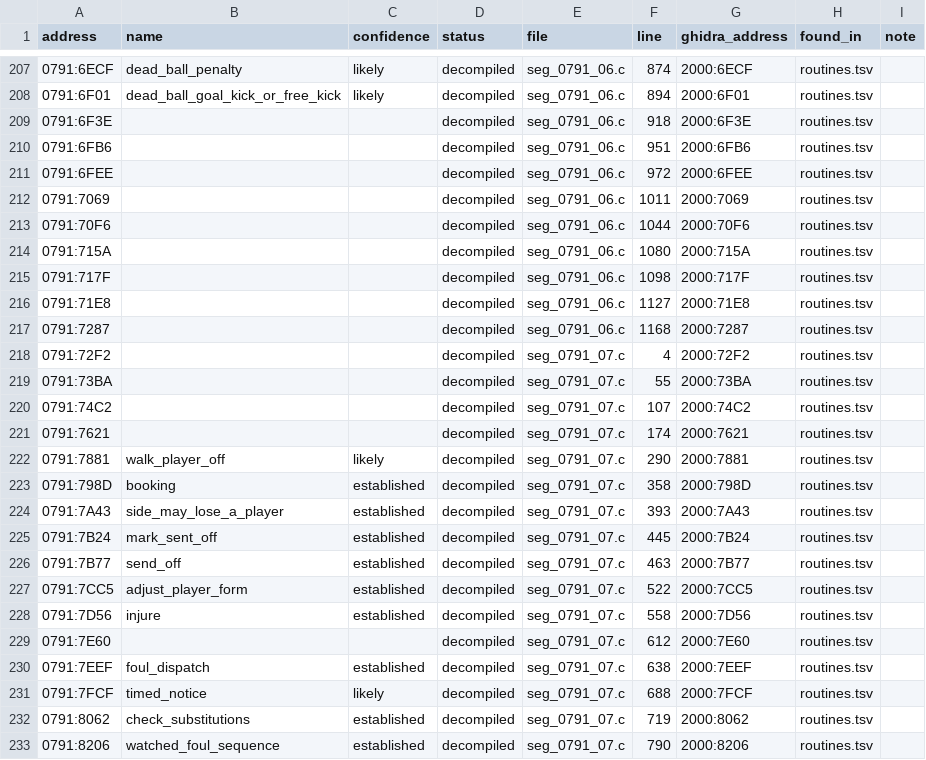
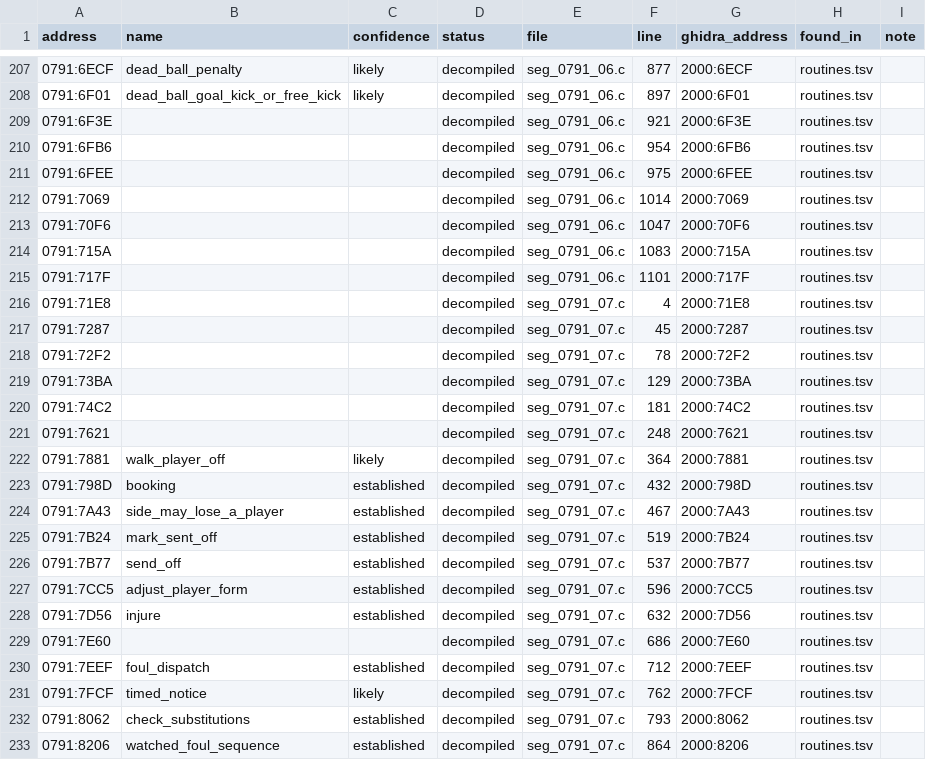
Before and after one commit to diegoami/goal2-archaeology, a TSV file: static/goal-exe/named/index.tsv, drawn as a sheet; only a part is shown, gaps mark what is left out; the diff covers the shown part only.

```diff
--- a/static/goal-exe/named/index.tsv
+++ b/static/goal-exe/named/index.tsv
@@ -207,27 +207,27 @@ address	name	confidence	status	file	line	ghidra_address	found_in	note
-0791:6ECF	dead_ball_penalty	likely	decompiled	seg_0791_06.c	874	2000:6ECF	routines.tsv	
-0791:6F01	dead_ball_goal_kick_or_free_kick	likely	decompiled	seg_0791_06.c	894	2000:6F01	routines.tsv	
-0791:6F3E			decompiled	seg_0791_06.c	918	2000:6F3E	routines.tsv	
-0791:6FB6			decompiled	seg_0791_06.c	951	2000:6FB6	routines.tsv	
-0791:6FEE			decompiled	seg_0791_06.c	972	2000:6FEE	routines.tsv	
-0791:7069			decompiled	seg_0791_06.c	1011	2000:7069	routines.tsv	
-0791:70F6			decompiled	seg_0791_06.c	1044	2000:70F6	routines.tsv	
-0791:715A			decompiled	seg_0791_06.c	1080	2000:715A	routines.tsv	
-0791:717F			decompiled	seg_0791_06.c	1098	2000:717F	routines.tsv	
-0791:71E8			decompiled	seg_0791_06.c	1127	2000:71E8	routines.tsv	
-0791:7287			decompiled	seg_0791_06.c	1168	2000:7287	routines.tsv	
-0791:72F2			decompiled	seg_0791_07.c	4	2000:72F2	routines.tsv	
-0791:73BA			decompiled	seg_0791_07.c	55	2000:73BA	routines.tsv	
-0791:74C2			decompiled	seg_0791_07.c	107	2000:74C2	routines.tsv	
-0791:7621			decompiled	seg_0791_07.c	174	2000:7621	routines.tsv	
-0791:7881	walk_player_off	likely	decompiled	seg_0791_07.c	290	2000:7881	routines.tsv	
-0791:798D	booking	established	decompiled	seg_0791_07.c	358	2000:798D	routines.tsv	
-0791:7A43	side_may_lose_a_player	established	decompiled	seg_0791_07.c	393	2000:7A43	routines.tsv	
-0791:7B24	mark_sent_off	established	decompiled	seg_0791_07.c	445	2000:7B24	routines.tsv	
-0791:7B77	send_off	established	decompiled	seg_0791_07.c	463	2000:7B77	routines.tsv	
-0791:7CC5	adjust_player_form	established	decompiled	seg_0791_07.c	522	2000:7CC5	routines.tsv	
-0791:7D56	injure	established	decompiled	seg_0791_07.c	558	2000:7D56	routines.tsv	
-0791:7E60			decompiled	seg_0791_07.c	612	2000:7E60	routines.tsv	
-0791:7EEF	foul_dispatch	established	decompiled	seg_0791_07.c	638	2000:7EEF	routines.tsv	
-0791:7FCF	timed_notice	likely	decompiled	seg_0791_07.c	688	2000:7FCF	routines.tsv	
-0791:8062	check_substitutions	established	decompiled	seg_0791_07.c	719	2000:8062	routines.tsv	
-0791:8206	watched_foul_sequence	established	decompiled	seg_0791_07.c	790	2000:8206	routines.tsv	
+0791:6ECF	dead_ball_penalty	likely	decompiled	seg_0791_06.c	877	2000:6ECF	routines.tsv	
+0791:6F01	dead_ball_goal_kick_or_free_kick	likely	decompiled	seg_0791_06.c	897	2000:6F01	routines.tsv	
+0791:6F3E			decompiled	seg_0791_06.c	921	2000:6F3E	routines.tsv	
+0791:6FB6			decompiled	seg_0791_06.c	954	2000:6FB6	routines.tsv	
+0791:6FEE			decompiled	seg_0791_06.c	975	2000:6FEE	routines.tsv	
+0791:7069			decompiled	seg_0791_06.c	1014	2000:7069	routines.tsv	
+0791:70F6			decompiled	seg_0791_06.c	1047	2000:70F6	routines.tsv	
+0791:715A			decompiled	seg_0791_06.c	1083	2000:715A	routines.tsv	
+0791:717F			decompiled	seg_0791_06.c	1101	2000:717F	routines.tsv	
+0791:71E8			decompiled	seg_0791_07.c	4	2000:71E8	routines.tsv	
+0791:7287			decompiled	seg_0791_07.c	45	2000:7287	routines.tsv	
+0791:72F2			decompiled	seg_0791_07.c	78	2000:72F2	routines.tsv	
+0791:73BA			decompiled	seg_0791_07.c	129	2000:73BA	routines.tsv	
+0791:74C2			decompiled	seg_0791_07.c	181	2000:74C2	routines.tsv	
+0791:7621			decompiled	seg_0791_07.c	248	2000:7621	routines.tsv	
+0791:7881	walk_player_off	likely	decompiled	seg_0791_07.c	364	2000:7881	routines.tsv	
+0791:798D	booking	established	decompiled	seg_0791_07.c	432	2000:798D	routines.tsv	
+0791:7A43	side_may_lose_a_player	established	decompiled	seg_0791_07.c	467	2000:7A43	routines.tsv	
+0791:7B24	mark_sent_off	established	decompiled	seg_0791_07.c	519	2000:7B24	routines.tsv	
+0791:7B77	send_off	established	decompiled	seg_0791_07.c	537	2000:7B77	routines.tsv	
+0791:7CC5	adjust_player_form	established	decompiled	seg_0791_07.c	596	2000:7CC5	routines.tsv	
+0791:7D56	injure	established	decompiled	seg_0791_07.c	632	2000:7D56	routines.tsv	
+0791:7E60			decompiled	seg_0791_07.c	686	2000:7E60	routines.tsv	
+0791:7EEF	foul_dispatch	established	decompiled	seg_0791_07.c	712	2000:7EEF	routines.tsv	
+0791:7FCF	timed_notice	likely	decompiled	seg_0791_07.c	762	2000:7FCF	routines.tsv	
+0791:8062	check_substitutions	established	decompiled	seg_0791_07.c	793	2000:8062	routines.tsv	
+0791:8206	watched_foul_sequence	established	decompiled	seg_0791_07.c	864	2000:8206	routines.tsv	
```
Also changed, not shown: 151 edited cells elsewhere in this file, 10 other files.
